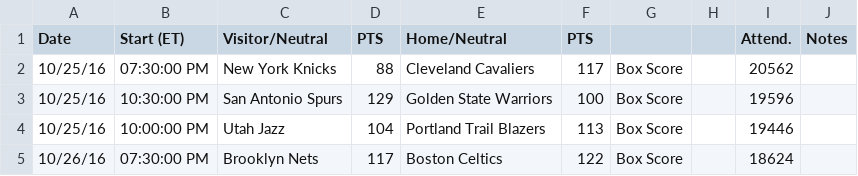
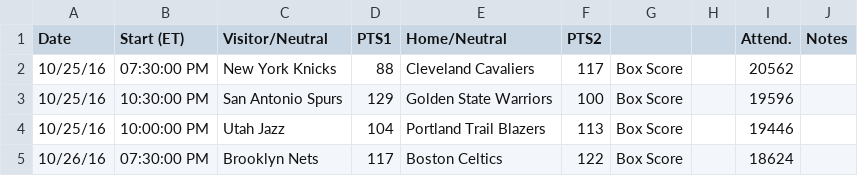
Before and after one commit to stevenyslee/nba-season-explorer, a CSV file: data/nba.csv, drawn as a sheet; only a part is shown.

Commit message:
Recieve formatted data

```diff
--- a/data/nba.csv
+++ b/data/nba.csv
@@ -1,2 +1,2 @@
-Date,Start (ET),Visitor/Neutral,PTS,Home/Neutral,PTS,,,Attend.,Notes
+Date,Start (ET),Visitor/Neutral,PTS1,Home/Neutral,PTS2,,,Attend.,Notes
 10/25/16,07:30:00 PM,New York Knicks,88,Cleveland Cavaliers,117,Box Score,,20562,
```
Also changed, not shown: 3 other files.
